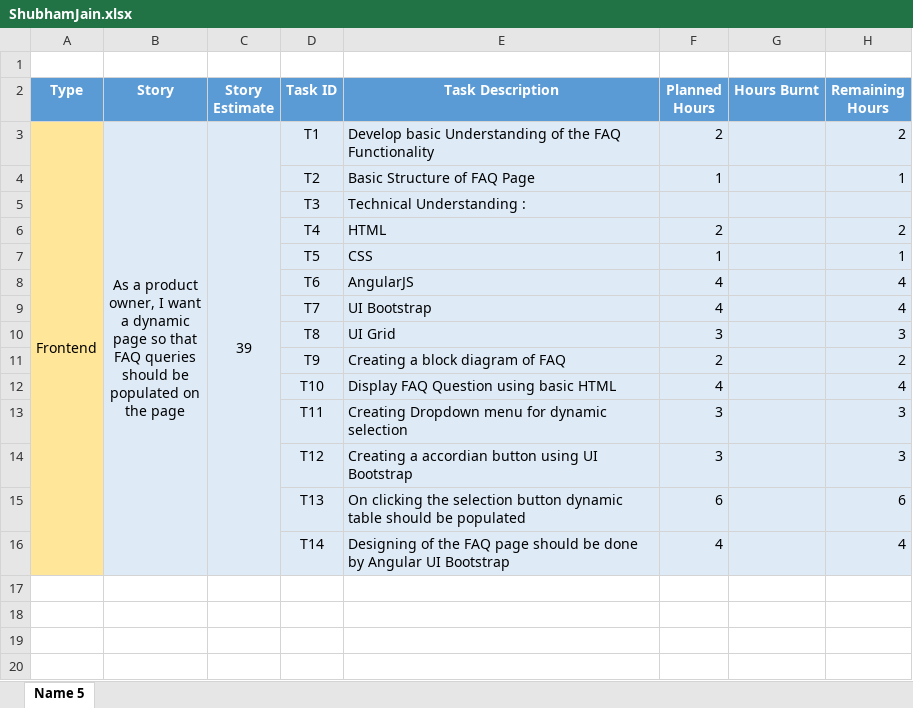
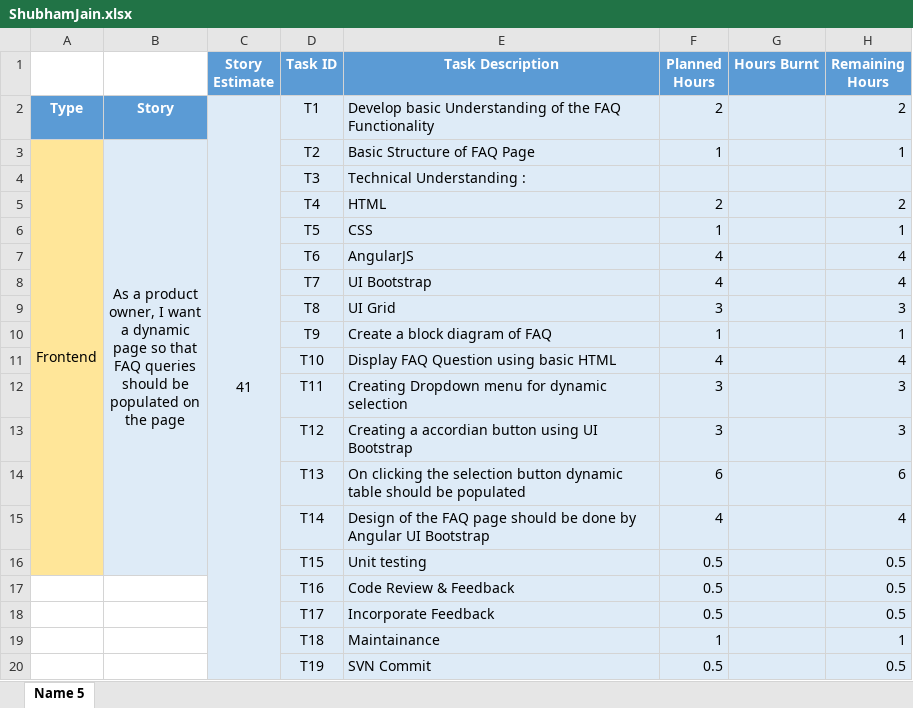
Before and after one commit to SmaltAndBeryl/Internship_2017, an Excel workbook: TeamDetails/TasksBreakDown/ShubhamJain.xlsx, sheet Name 5, drawn as a sheet; values as stored, in another font and other column widths than the file's, no borders; removed rows and columns are numbered as before the commit, all else as after; ↵ is a line break in a cell; the diff names each change by its address in the sheet, - before the commit and + after, or states it on an @@ line.

Commit message:
Author           : Shubham Jain Story Id         : 49, 52 Files Modified   : ShubhamJain.xlsx Description      : Sprint Tracking Sheet modified for listing tasks breakdown

```diff
--- a/TeamDetails/TasksBreakDown/ShubhamJain.xlsx (sheet Name 5)
+++ b/TeamDetails/TasksBreakDown/ShubhamJain.xlsx (sheet Name 5)
-row 1: (empty)
-A1: Type
+A1: (empty)
-A1:B1 fill: #5B9BD5
+A1:B1 fill: none
-B1: Story
+B1: (empty)
-A2: Frontend
+A2: Type
@@ A2:B2 bold: off → on, text colour: black → #FFFFFF @@
-A2 fill: #FFE699
+A2 fill: #5B9BD5
-A3:A16 merged
-B2: As a product ↵ owner, I want ↵ a dynamic ↵ page so that ↵ FAQ queries ↵ should be ↵ populated on ↵ the page
+B2: Story
-B2 fill: #DEEBF7
+B2 fill: #5B9BD5
-B3:B16 merged
-C2 (Story Estimate): 39
+C2 (Story Estimate): 41
-A3: (empty)
+A3: Frontend
+A3:A16 merged
-B3: (empty)
+B3: As a product ↵ owner, I want ↵ a dynamic ↵ page so that ↵ FAQ queries ↵ should be ↵ populated on ↵ the page
+B3:B16 merged
-row 11:  |  |  | T9 | Creating a block diagram of FAQ | 2 |  | 2
+row 10:  |  |  | T9 | Create a block diagram of FAQ | 1 |  | 1
-E15 (Task Description): Designing of the…
+E15 (Task Description): Design of the…
+row 16:  |  |  | T15 | Unit testing | 0.5 |  | 0.5
+row 17:  |  |  | T16 | Code Review & Feedback | 0.5 |  | 0.5
+row 18:  |  |  | T17 | Incorporate Feedback | 0.5 |  | 0.5
+row 19:  |  |  | T18 | Maintainance | 1 |  | 1
+row 20:  |  |  | T19 | SVN Commit | 0.5 |  | 0.5
```
Also changed, not shown: formulas that keep their value.
